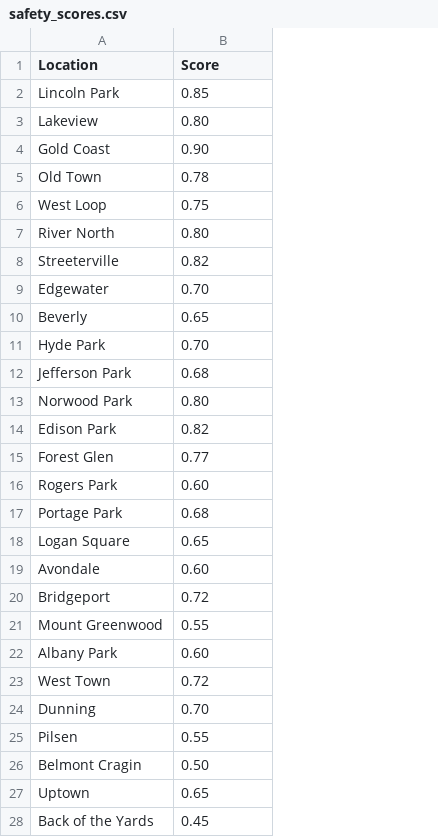
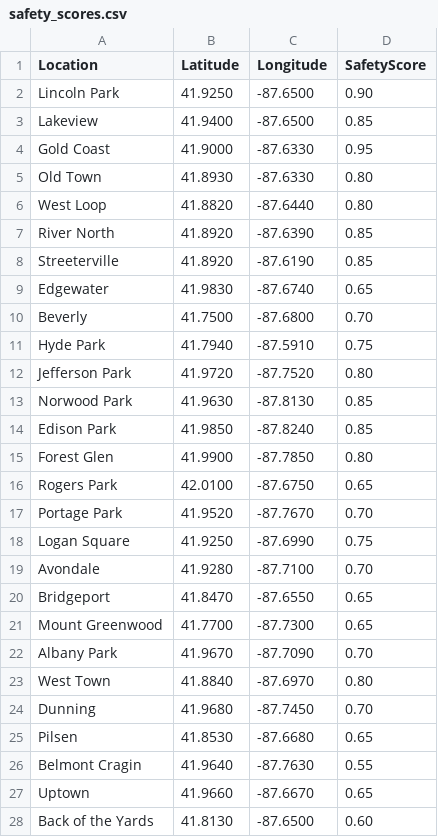
Before and after one commit to rahulgh33/WalkSafe, a CSV file: safety_scores.csv, drawn as a sheet; only a part is shown; addresses are those after the commit; the diff covers the shown part only; the diff names each change by its address in the sheet, - before the commit and + after, or states it on an @@ line.

```diff
--- a/safety_scores.csv
+++ b/safety_scores.csv
+column B (Latitude), rows 2-28: 41.9250 | 41.9400 | 41.9000 | 41.8930 | 41.8820 | 41.8920 | 41.8920 | 41.9830 | 41.7500 | 41.7940 | 41.9720 | 41.9630 | 41.9850 | 41.9900 | 42.0100 | 41.9520 | 41.9250 | 41.9280 | 41.8470 | 41.7700 | 41.9670 | 41.8840 | 41.9680 | 41.8530 | 41.9640 | 41.9660 | 41.8130
+column C (Longitude), rows 2-28: -87.6500 | -87.6500 | -87.6330 | -87.6330 | -87.6440 | -87.6390 | -87.6190 | -87.6740 | -87.6800 | -87.5910 | -87.7520 | -87.8130 | -87.8240 | -87.7850 | -87.6750 | -87.7670 | -87.6990 | -87.7100 | -87.6550 | -87.7300 | -87.7090 | -87.6970 | -87.7450 | -87.6680 | -87.7630 | -87.6670 | -87.6500
-D1: Score
+D1: SafetyScore
-D2 (SafetyScore): 0.85
+D2 (SafetyScore): 0.90
-D3 (SafetyScore): 0.80
+D3 (SafetyScore): 0.85
-D4 (SafetyScore): 0.90
+D4 (SafetyScore): 0.95
-D5 (SafetyScore): 0.78
+D5 (SafetyScore): 0.80
-D6 (SafetyScore): 0.75
+D6 (SafetyScore): 0.80
-D7 (SafetyScore): 0.80
+D7 (SafetyScore): 0.85
-D8 (SafetyScore): 0.82
+D8 (SafetyScore): 0.85
-D9 (SafetyScore): 0.70
+D9 (SafetyScore): 0.65
-D10 (SafetyScore): 0.65
+D10 (SafetyScore): 0.70
-D11 (SafetyScore): 0.70
+D11 (SafetyScore): 0.75
-D12 (SafetyScore): 0.68
+D12 (SafetyScore): 0.80
-D13 (SafetyScore): 0.80
+D13 (SafetyScore): 0.85
-D14 (SafetyScore): 0.82
+D14 (SafetyScore): 0.85
-D15 (SafetyScore): 0.77
+D15 (SafetyScore): 0.80
-D16 (SafetyScore): 0.60
+D16 (SafetyScore): 0.65
-D17 (SafetyScore): 0.68
+D17 (SafetyScore): 0.70
-D18 (SafetyScore): 0.65
+D18 (SafetyScore): 0.75
-D19 (SafetyScore): 0.60
+D19 (SafetyScore): 0.70
-D20 (SafetyScore): 0.72
+D20 (SafetyScore): 0.65
-D21 (SafetyScore): 0.55
+D21 (SafetyScore): 0.65
-D22 (SafetyScore): 0.60
+D22 (SafetyScore): 0.70
-D23 (SafetyScore): 0.72
+D23 (SafetyScore): 0.80
-D25 (SafetyScore): 0.55
+D25 (SafetyScore): 0.65
-D26 (SafetyScore): 0.50
+D26 (SafetyScore): 0.55
-D28 (SafetyScore): 0.45
+D28 (SafetyScore): 0.60
```
Also changed, not shown: 10 added rows and 55 edited cells elsewhere in this file, 2 other files.
